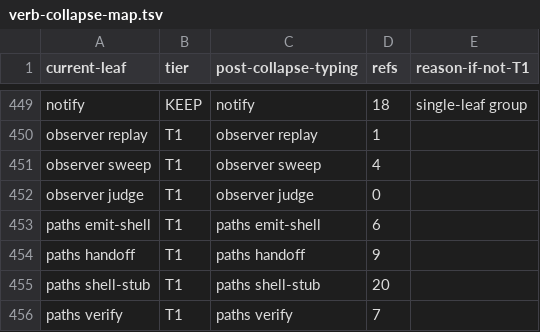
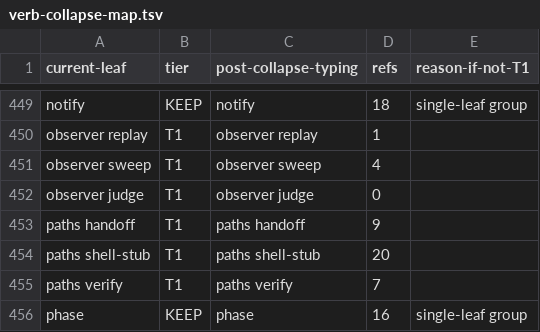
Before and after one commit to bllshttng/footnote, a TSV file: scripts/ci/verb-collapse-map.tsv, drawn as a sheet; only a part is shown, gaps mark what is left out; the shorter side is filled out with more unchanged rows; the diff names each change by its address in the sheet, - before the commit and + after, or states it on an @@ line.

Commit message:
fix(paths): retire the collapse-map row, claim the moved spelling, unique tmp
The verb-ratchet and collapse-map gates red the first CI round: the
map still carried the Python emit-shell row after the leg retired, so
the row goes and the pinned count drops with it. The front-door
classify now also claims the deprecated top-level spelling so the
rewrite target stays reachable, and the atomic write gets a
pid-suffixed temp file like the Python atomic_write it replaces.

```diff
--- a/scripts/ci/verb-collapse-map.tsv
+++ b/scripts/ci/verb-collapse-map.tsv
-row 453: paths emit-shell | T1 | paths emit-shell | 6
```
Also changed, not shown: 3 other files.
